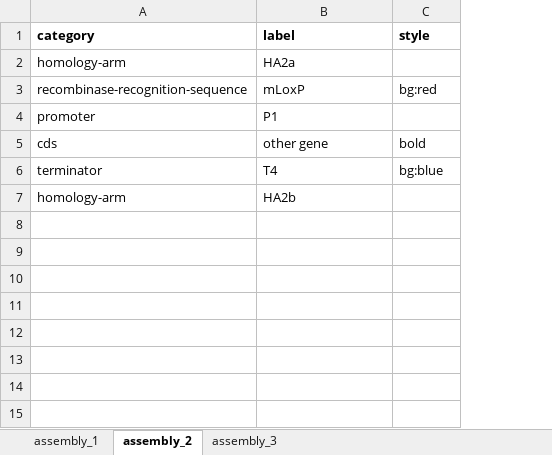
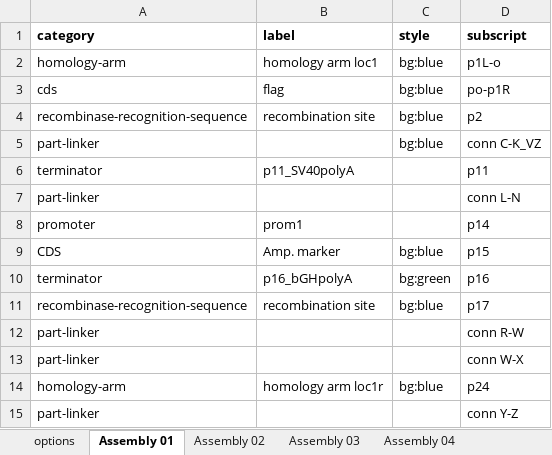
Before and after one commit to Edinburgh-Genome-Foundry/Caravagene, an Excel workbook: examples/from_spreadsheet.xlsx, sheet Assembly 01, drawn as a sheet; values as stored, in another font and other column widths than the file's, no borders; removed rows and columns are numbered as before the commit, all else as after; the diff names each change by its address in the sheet, - before the commit and + after, or states it on an @@ line.

```diff
--- a/examples/from_spreadsheet.xlsx (sheet Assembly 01)
+++ b/examples/from_spreadsheet.xlsx (sheet Assembly 01)
-sheet tab: assembly_1
+sheet tab: options
-sheet tab: assembly_2
+sheet tab: Assembly 01
-sheet tab: assembly_3
+sheet tab: Assembly 02
+sheet tab: Assembly 03
+sheet tab: Assembly 04
+column D (subscript), row 2: p1L-o; row 4: p2; row 8: p14; row 10: p16; row 14: p24
-B2 (label): HA2a
+B2 (label): homology arm loc1
-C2 (style): (empty)
+C2 (style): bg:blue
+row 3: cds | flag | bg:blue | po-p1R
-B4 (label): mLoxP
+B4 (label): recombination site
-C4 (style): bg:red
+C4 (style): bg:blue
+row 5: part-linker |  | bg:blue | conn C-K_VZ
+row 6: terminator | p11_SV40polyA |  | p11
+row 7: part-linker |  |  | conn L-N
-B8 (label): P1
+B8 (label): prom1
-row 5: cds | other gene | bold
+row 9: CDS | Amp. marker | bg:blue | p15
-B10 (label): T4
+B10 (label): p16_bGHpolyA
-C10 (style): bg:blue
+C10 (style): bg:green
+row 11: recombinase-recognition-sequence | recombination site | bg:blue | p17
+row 12: part-linker |  |  | conn R-W
+row 13: part-linker |  |  | conn W-X
-B14 (label): HA2b
+B14 (label): homology arm loc1r
-C14 (style): (empty)
+C14 (style): bg:blue
+row 15: part-linker |  |  | conn Y-Z
```
Also changed, not shown: sheet Assembly 02, sheet options, other sheet tabs, 20 other files.
